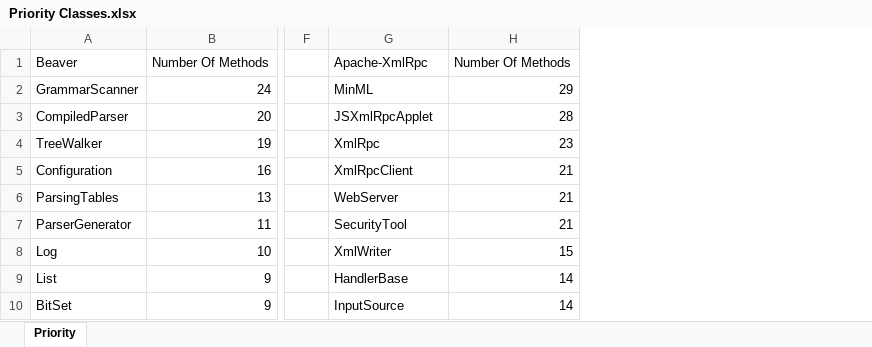
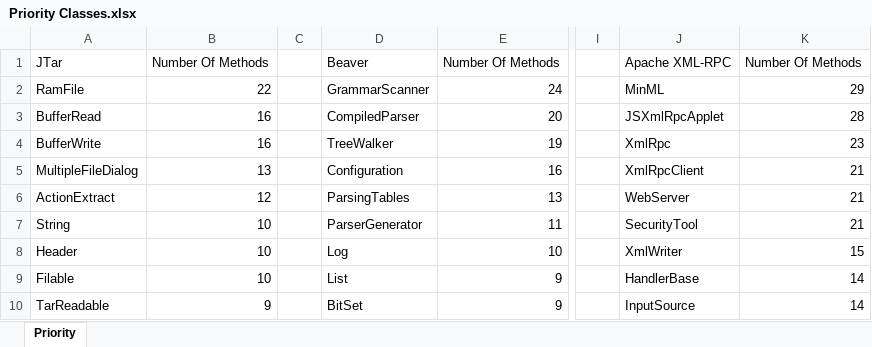
Before and after one commit to mmohan01/MultiRefactor, an Excel workbook: Priority Classes.xlsx, sheet Priority, drawn as a sheet; only a part is shown, gaps mark what is left out; values as stored, in another font and other column widths than the file's, no borders; addresses are those after the commit; the diff names each change by its address in the sheet, - before the commit and + after, or states it on an @@ line.

Commit message:
Add files via upload

```diff
--- a/Priority Classes.xlsx (sheet Priority)
+++ b/Priority Classes.xlsx (sheet Priority)
+column A, rows 1-10: JTar | RamFile | BufferRead | BufferWrite | MultipleFileDialog | ActionExtract | String | Header | Filable | TarReadable
+column B, rows 1-10: Number Of Methods | 22 | 16 | 16 | 13 | 12 | 10 | 10 | 10 | 9
+column C, empty
-J1: Apache-XmlRpc
+J1: Apache XML-RPC
```
